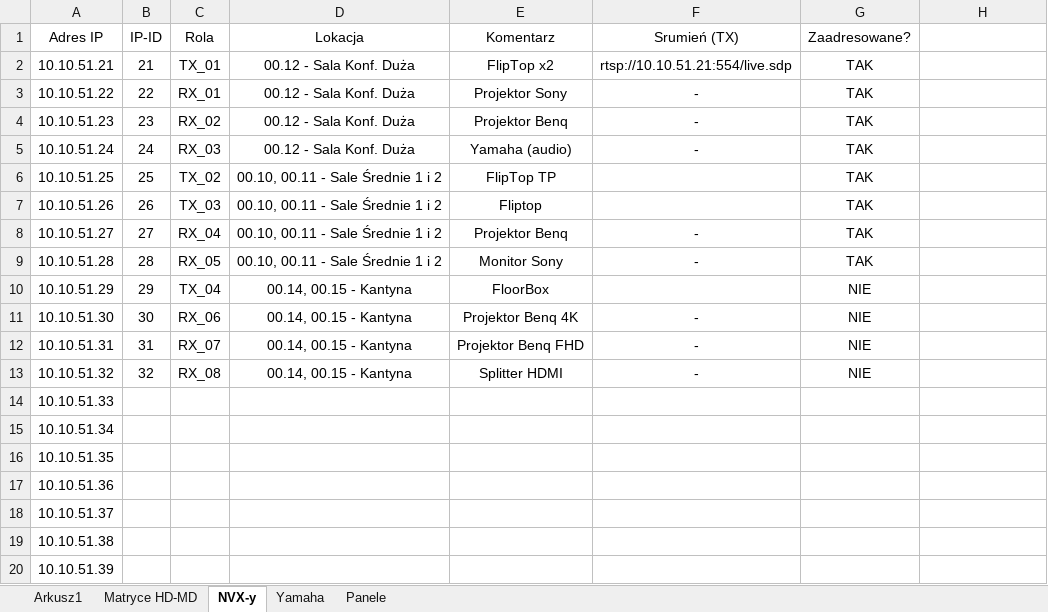
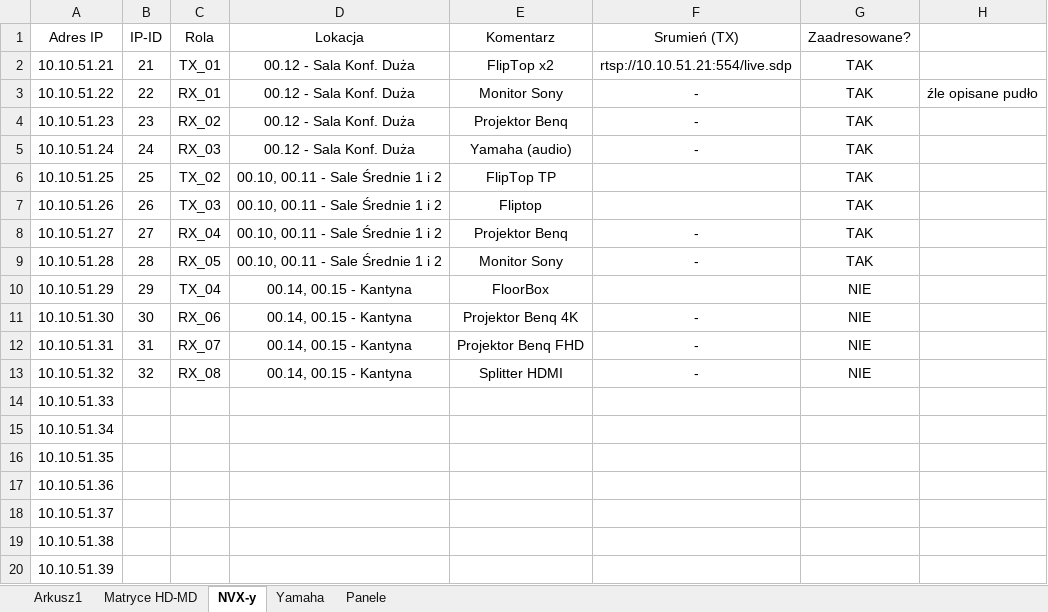
Before and after one commit to RBSystems/Crestron-10, an Excel workbook: QLoc/doc/Sieć.xlsx, sheet NVX-y, drawn as a sheet; values as stored, in another font and other column widths than the file's, no borders; the diff names each change by its address in the sheet, - before the commit and + after, or states it on an @@ line.

```diff
--- a/QLoc/doc/Sieć.xlsx (sheet NVX-y)
+++ b/QLoc/doc/Sieć.xlsx (sheet NVX-y)
-E3 (Komentarz): Projektor Sony
+E3 (Komentarz): Monitor Sony
-H3: (empty)
+H3: źle opisane pudło
```
Also changed, not shown: 1 other file.
